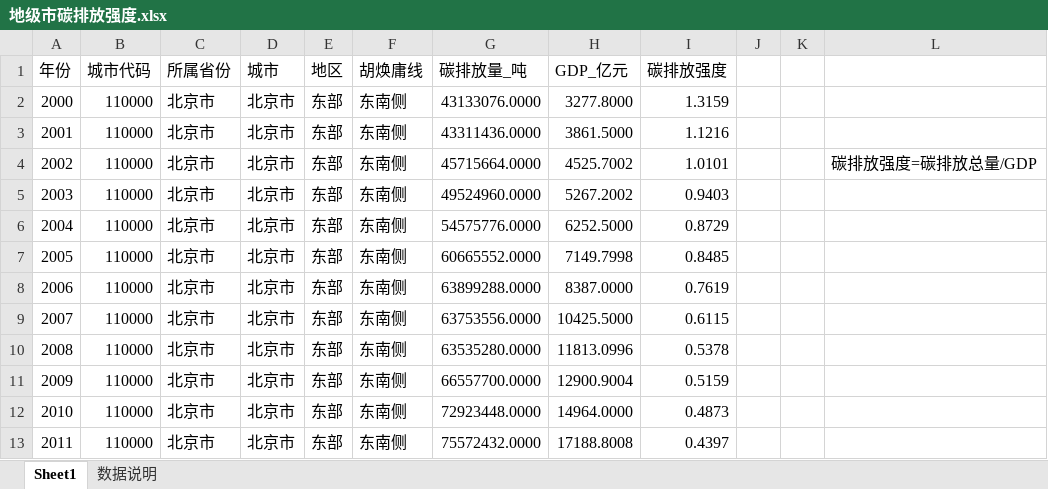
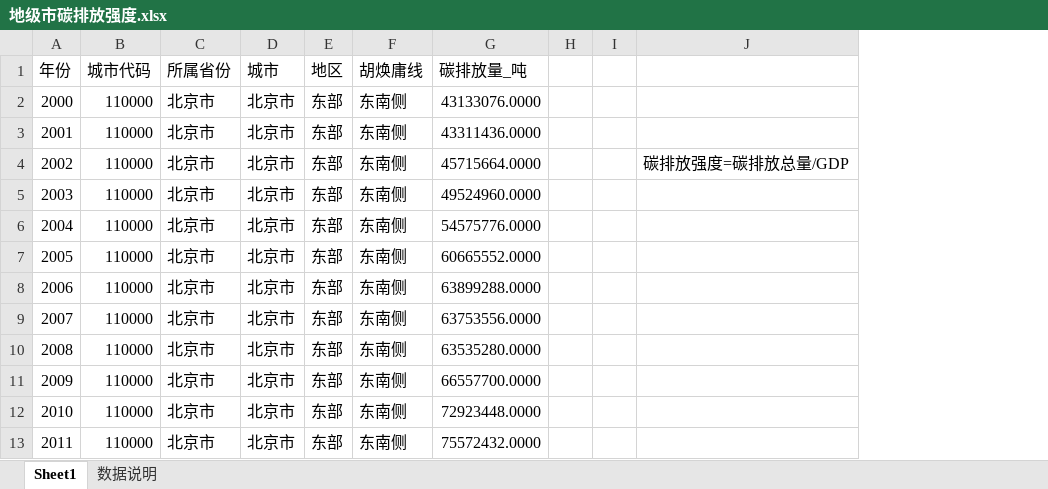
Before and after one commit to biechouwo-coder/G-P, an Excel workbook: 原始数据/地级市碳排放强度.xlsx, sheet Sheet1, drawn as a sheet; only a part is shown; values as stored, in another font and other column widths than the file's, no borders; the diff names each change by its address in the sheet, - before the commit and + after, or states it on an @@ line.

```diff
--- a/原始数据/地级市碳排放强度.xlsx (sheet Sheet1)
+++ b/原始数据/地级市碳排放强度.xlsx (sheet Sheet1)
-column H (GDP_亿元), rows 2-13: 3277.8000 | 3861.5000 | 4525.7002 | 5267.2002 | 6252.5000 | 7149.7998 | 8387.0000 | 10425.5000 | 11813.0996 | 12900.9004 | 14964.0000 | 17188.8008
-column I (碳排放强度), rows 2-13: 1.3159 | 1.1216 | 1.0101 | 0.9403 | 0.8729 | 0.8485 | 0.7619 | 0.6115 | 0.5378 | 0.5159 | 0.4873 | 0.4397
```
Also changed, not shown: 12 other files.
